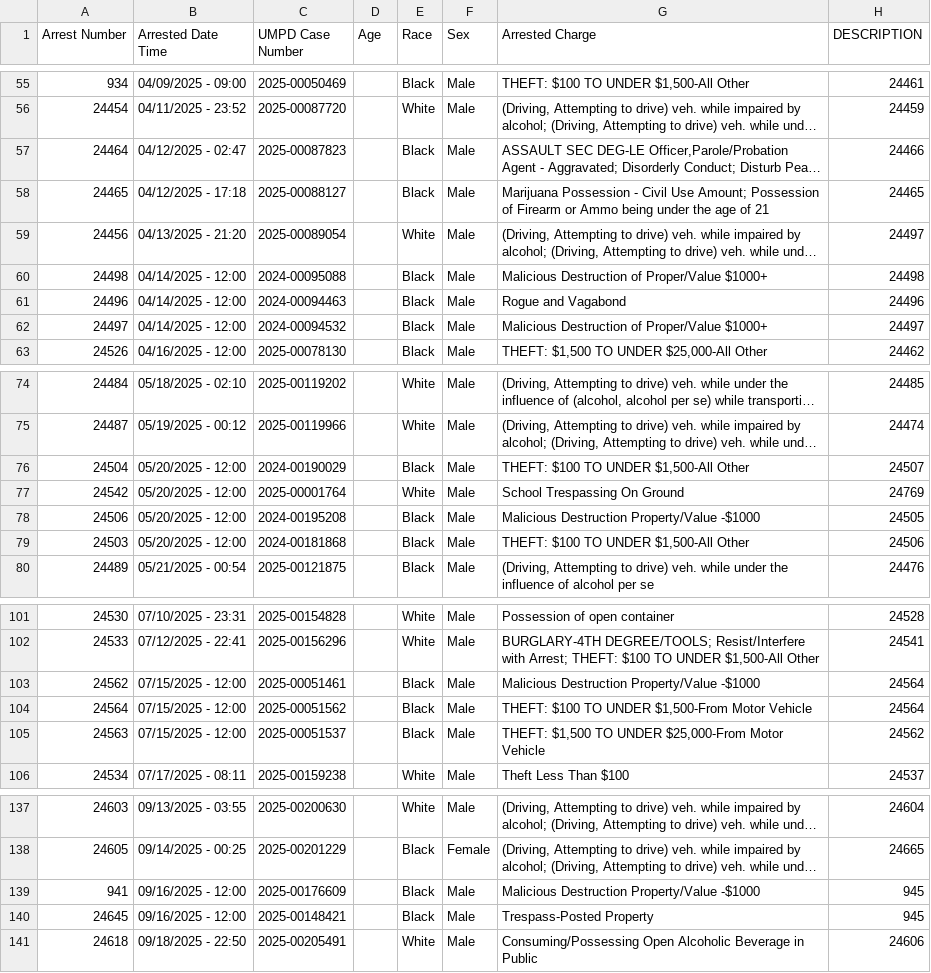
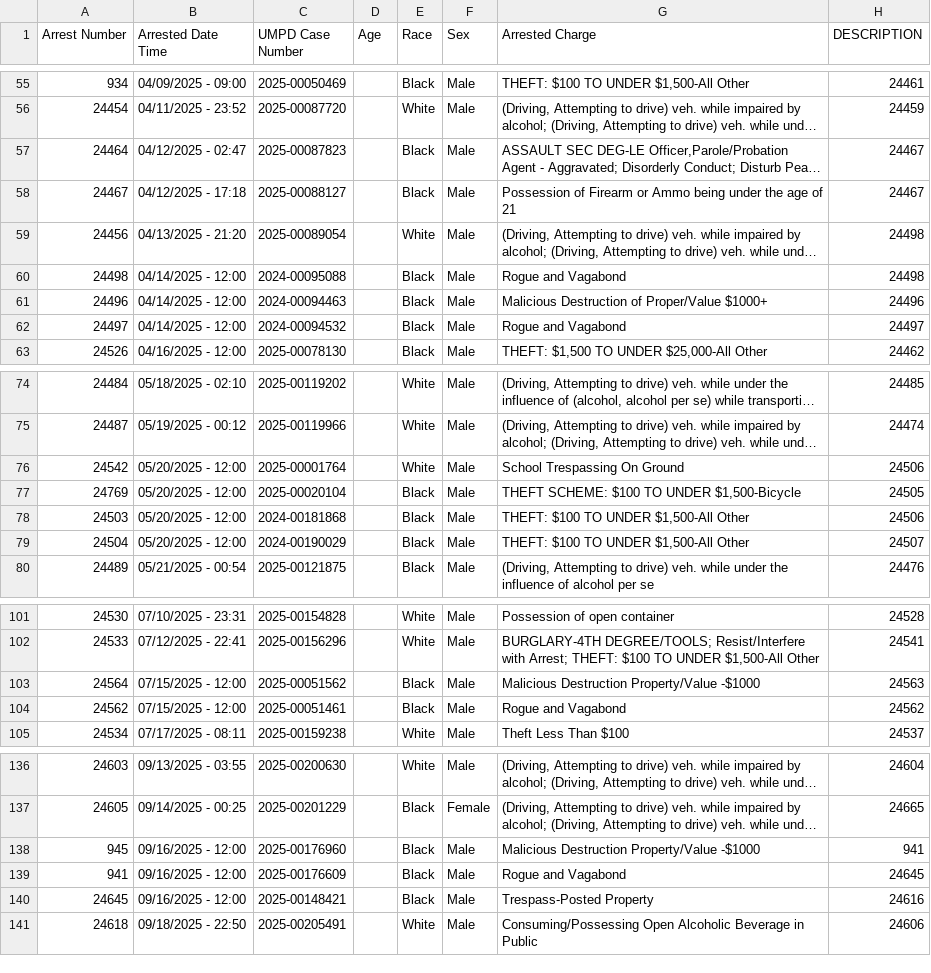
Before and after one commit to dwillis/umpd-logs, a CSV file: data/all-police-arrests.csv, drawn as a sheet; only a part is shown, gaps mark what is left out; long unchanged cells end in …; removed rows and columns are numbered as before the commit, all else as after; the diff covers the shown part only; the diff names each change by its address in the sheet, - before the commit and + after, or states it on an @@ line.

```diff
--- a/data/all-police-arrests.csv
+++ b/data/all-police-arrests.csv
-H57 (DESCRIPTION): 24466
+H57 (DESCRIPTION): 24467
-A58 (Arrest Number): 24465
+A58 (Arrest Number): 24467
-G58 (Arrested Charge): Marijuana Possession - Civil Use Amount; Possession of…
+G58 (Arrested Charge): Possession of…
-H58 (DESCRIPTION): 24465
+H58 (DESCRIPTION): 24467
-H59 (DESCRIPTION): 24497
+H59 (DESCRIPTION): 24498
-G60 (Arrested Charge): Malicious Destruction of Proper/Value $1000+
+G60 (Arrested Charge): Rogue and Vagabond
-G61 (Arrested Charge): Rogue and Vagabond
+G61 (Arrested Charge): Malicious Destruction of Proper/Value $1000+
-G62 (Arrested Charge): Malicious Destruction of Proper/Value $1000+
+G62 (Arrested Charge): Rogue and Vagabond
+row 76: 24542 | 05/20/2025 - 12:00 | 2025-00001764 |  | White | Male | School Trespassing On Ground | 24506
@@ row 310 moved to row 77: 24769 @@
@@ row 79 moved to row 78: 24503 @@
-row 77: 24542 | 05/20/2025 - 12:00 | 2025-00001764 |  | White | Male | School Trespassing On Ground | 24769
@@ row 78 moved to row 316: 24506 @@
-row 103: 24562 | 07/15/2025 - 12:00 | 2025-00051461 |  | Black | Male | Malicious Destruction Property/Value -$1000 | 24564
-G103 (Arrested Charge): THEFT: $100 TO UNDER $1,500-From Motor Vehicle
+G103 (Arrested Charge): Malicious Destruction Property/Value -$1000
-H103 (DESCRIPTION): 24564
+H103 (DESCRIPTION): 24563
-A104 (Arrest Number): 24563
+A104 (Arrest Number): 24562
-C104 (UMPD Case Number): 2025-00051537
+C104 (UMPD Case Number): 2025-00051461
-G104 (Arrested Charge): THEFT: $1,500 TO UNDER $25,000-From Motor Vehicle
+G104 (Arrested Charge): Rogue and Vagabond
@@ row 311 moved to row 138: 945 @@
-G139 (Arrested Charge): Malicious Destruction Property/Value -$1000
+G139 (Arrested Charge): Rogue and Vagabond
-H139 (DESCRIPTION): 945
+H139 (DESCRIPTION): 24645
-H140 (DESCRIPTION): 945
+H140 (DESCRIPTION): 24616
```
Also changed, not shown: 4 added rows, 23 moved rows and 19 edited cells elsewhere in this file, data/new_cases.csv, data/updated-activities.csv, 1 other file.
